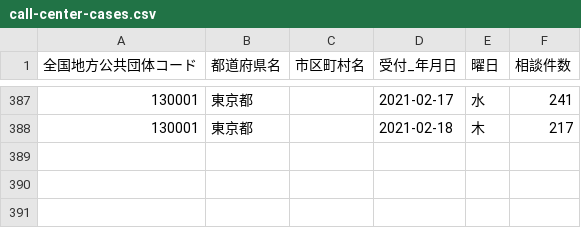
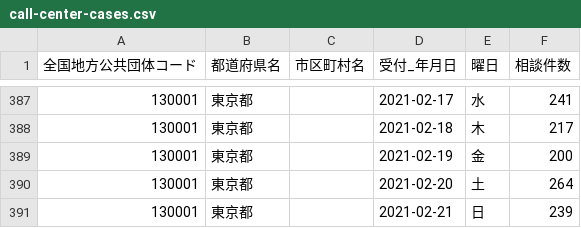
Before and after one commit to code4sabae/opendatagojp, a CSV file: csv/tokyo-to/call-center-cases.csv, drawn as a sheet; only a part is shown, gaps mark what is left out.

Commit message:
update data

```diff
--- a/csv/tokyo-to/call-center-cases.csv
+++ b/csv/tokyo-to/call-center-cases.csv
@@ -388 +388,4 @@
 130001,東京都,,2021-02-18,木,217
+130001,東京都,,2021-02-19,金,200
+130001,東京都,,2021-02-20,土,264
+130001,東京都,,2021-02-21,日,239
```
Also changed, not shown: csv/osaka-fu/patients-summary.csv, 1 other file.
